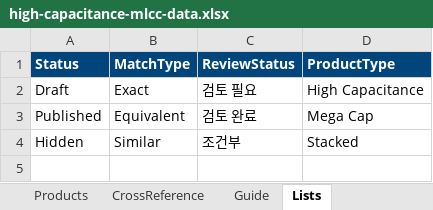
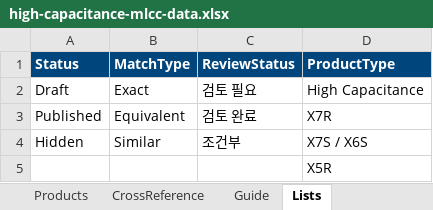
Before and after one commit to ceranix26/ceranix-homepage, an Excel workbook: products/mlcc/high-capacitance-mlcc-data.xlsx, sheet Lists, drawn as a sheet; values as stored, in another font and other column widths than the file's, no borders; the diff names each change by its address in the sheet, - before the commit and + after, or states it on an @@ line.

```diff
--- a/products/mlcc/high-capacitance-mlcc-data.xlsx (sheet Lists)
+++ b/products/mlcc/high-capacitance-mlcc-data.xlsx (sheet Lists)
-D3 (ProductType): Mega Cap
+D3 (ProductType): X7R
-D4 (ProductType): Stacked
+D4 (ProductType): X7S / X6S
+row 5:  |  |  | X5R
```
Also changed, not shown: sheet Products, sheet Guide, products/mlcc/automotive-mlcc-data.xlsx, products/mlcc/safety-mlcc-data.xlsx.
